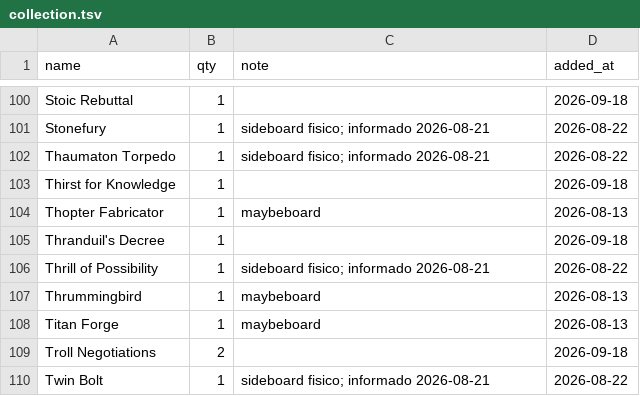
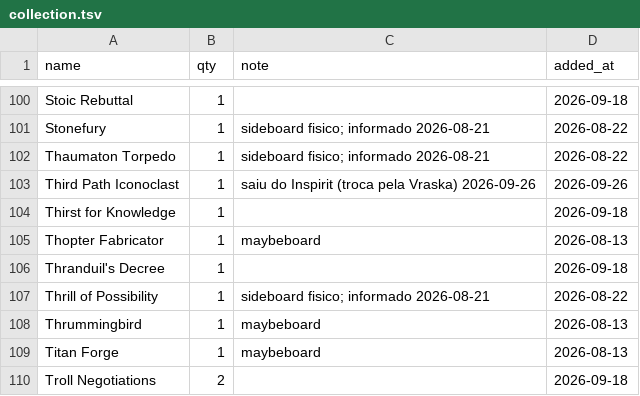
Before and after one commit to dmarins/mtg-commander-pipeline, a TSV file: data/collection.tsv, drawn as a sheet; only a part is shown, gaps mark what is left out; the shorter side is filled out with more unchanged rows; the diff names each change by its address in the sheet, - before the commit and + after, or states it on an @@ line.

Commit message:
feat(deck): update Inspirit list with new card Vraska, Soul of Stone and remove Third Path Iconoclast

```diff
--- a/data/collection.tsv
+++ b/data/collection.tsv
+row 103: Third Path Iconoclast | 1 | saiu do Inspirit (troca pela Vraska) 2026-09-26 | 2026-09-26
```
Also changed, not shown: 3 other files.
